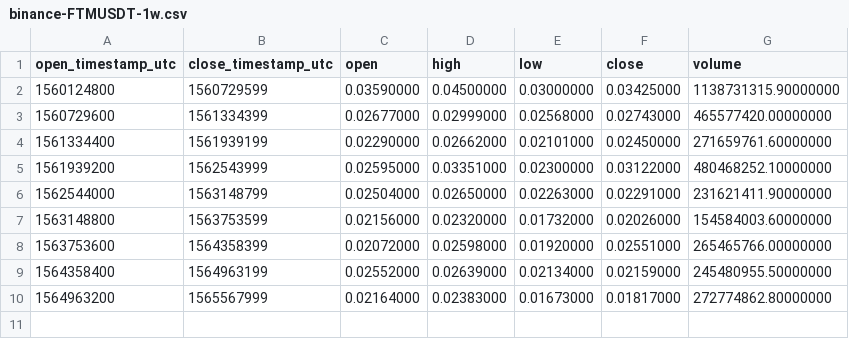
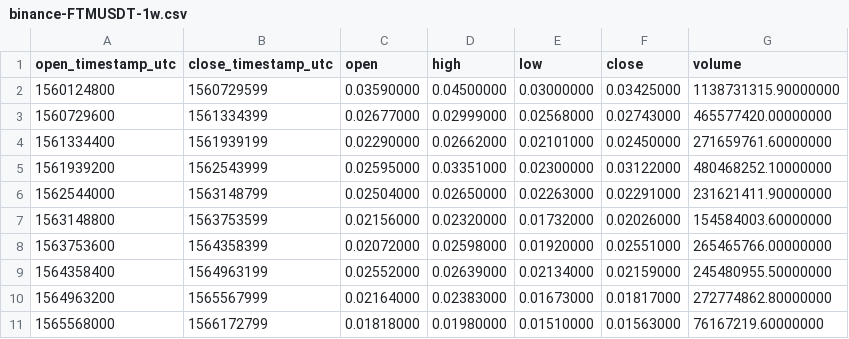
Before and after one commit to cryptobigbro/binance-FTMUSDT, a CSV file: binance-FTMUSDT-1w.csv, drawn as a sheet; the diff names each change by its address in the sheet, - before the commit and + after, or states it on an @@ line.

```diff
--- a/binance-FTMUSDT-1w.csv
+++ b/binance-FTMUSDT-1w.csv
+row 11: 1565568000 | 1566172799 | 0.01818000 | 0.01980000 | 0.01510000 | 0.01563000 | 76167219.60000000
```
Also changed, not shown: binance-FTMUSDT-1d.csv, binance-FTMUSDT-1h.csv.
